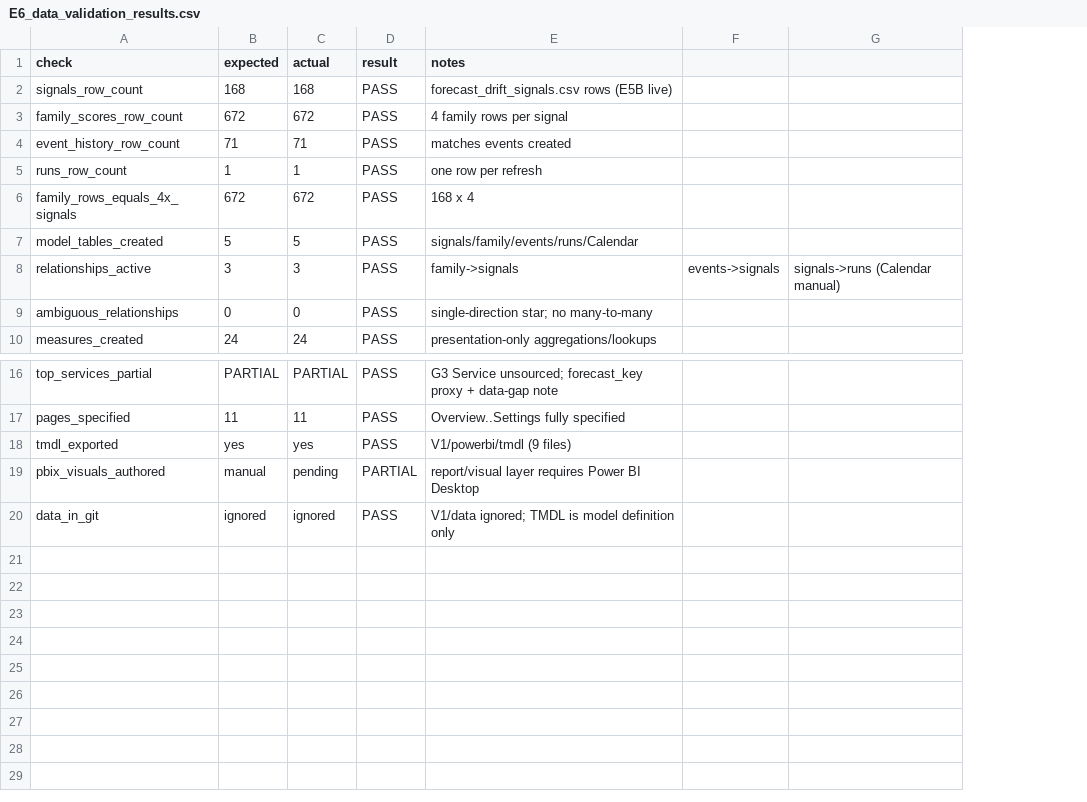
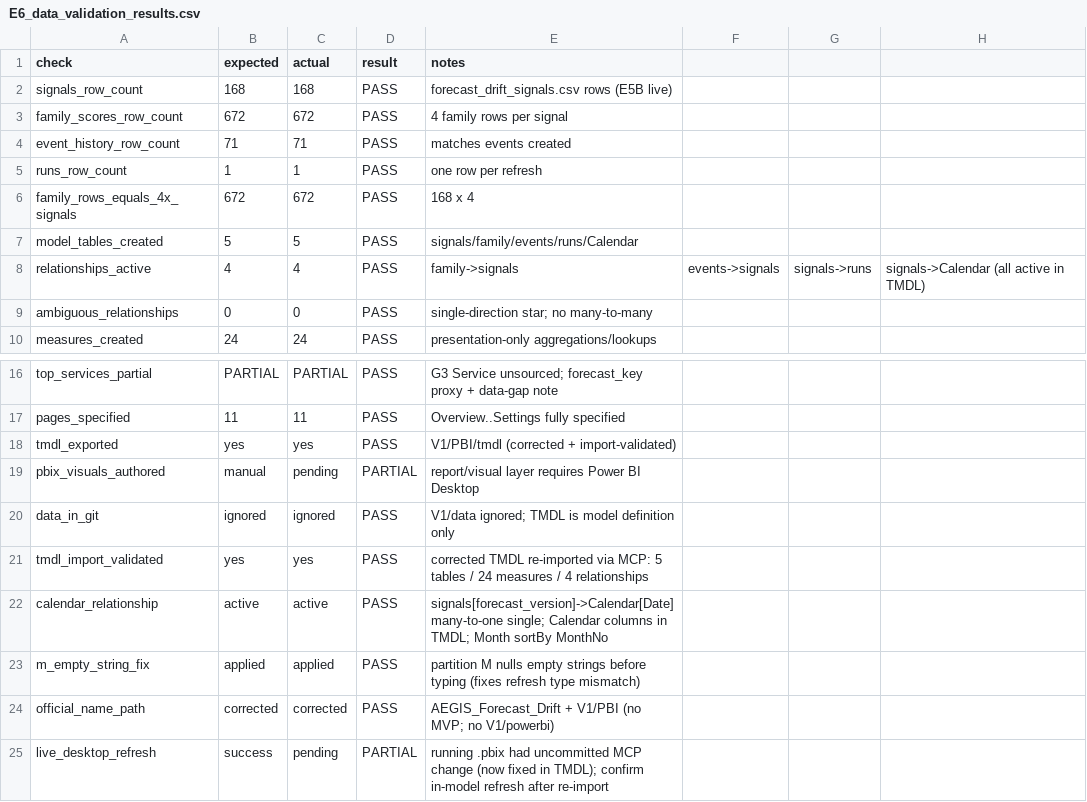
Before and after one commit to OskyRosky/Feature-6986096---Drift-AEGIS, a CSV file: engineering/E6_powerbi_mvp/E6_data_validation_results.csv, drawn as a sheet; only a part is shown, gaps mark what is left out; removed rows and columns are numbered as before the commit, all else as after; the diff names each change by its address in the sheet, - before the commit and + after, or states it on an @@ line.

```diff
--- a/engineering/E6_powerbi_mvp/E6_data_validation_results.csv
+++ b/engineering/E6_powerbi_mvp/E6_data_validation_results.csv
-column G, row 8: signals->runs (Calendar manual)
+column G, row 8: signals->runs
+column H, row 8: signals->Calendar (all active in TMDL)
-B8 (expected): 3
+B8 (expected): 4
-C8 (actual): 3
+C8 (actual): 4
-E18 (notes): V1/powerbi/tmdl (9 files)
+E18 (notes): V1/PBI/tmdl (corrected + import-validated)
+row 21: tmdl_import_validated | yes | yes | PASS | corrected TMDL re-imported via MCP: 5 tables / 24 measures / 4 relationships
+row 22: calendar_relationship | active | active | PASS | signals[forecast_version]->Calendar[Date] many-to-one single; Calendar columns in TMDL; Month sortBy MonthNo
+row 23: m_empty_string_fix | applied | applied | PASS | partition M nulls empty strings before typing (fixes refresh type mismatch)
+row 24: official_name_path | corrected | corrected | PASS | AEGIS_Forecast_Drift + V1/PBI (no MVP; no V1/powerbi)
+row 25: live_desktop_refresh | success | pending | PARTIAL | running .pbix had uncommitted MCP change (now fixed in TMDL); confirm in-model refresh after re-import
```
Also changed, not shown: engineering/E6_powerbi_mvp/E6_relationship_matrix.csv, 18 other files.
